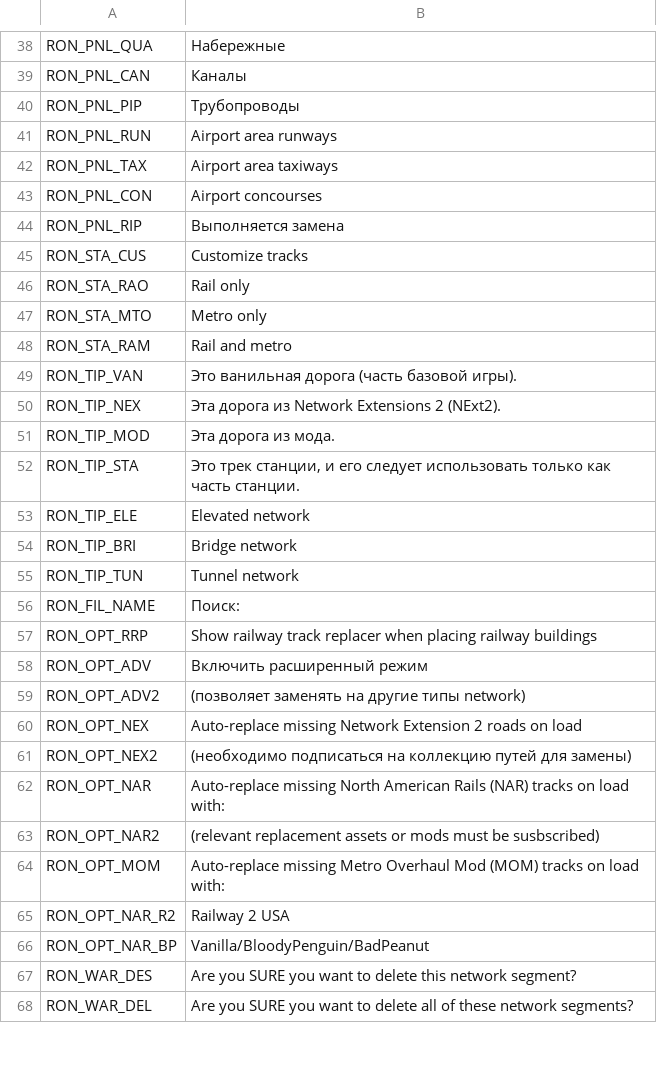
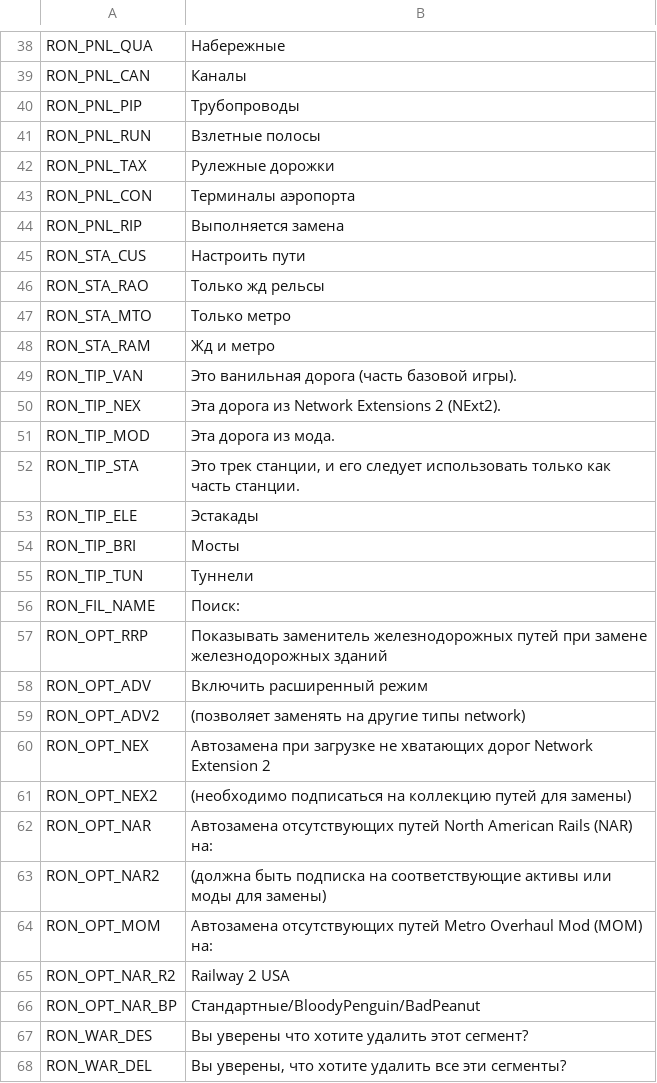
Before and after one commit to algernon-A/RON, a CSV file: Translations/ru-RU.csv, drawn as a sheet; only a part is shown, gaps mark what is left out; the diff covers the shown part only.

Commit message:
Update translations.

```diff
--- a/Translations/ru-RU.csv
+++ b/Translations/ru-RU.csv
@@ -40,10 +40,10 @@
 "RON_PNL_PIP","Трубопроводы"
-"RON_PNL_RUN","Airport area runways"
-"RON_PNL_TAX","Airport area taxiways"
-"RON_PNL_CON","Airport concourses"
+"RON_PNL_RUN","Взлетные полосы"
+"RON_PNL_TAX","Рулежные дорожки"
+"RON_PNL_CON","Терминалы аэропорта"
 "RON_PNL_RIP","Выполняется замена"
-"RON_STA_CUS","Customize tracks"
-"RON_STA_RAO","Rail only"
-"RON_STA_MTO","Metro only"
-"RON_STA_RAM","Rail and metro"
+"RON_STA_CUS","Настроить пути"
+"RON_STA_RAO","Только жд рельсы"
+"RON_STA_MTO","Только метро"
+"RON_STA_RAM","Жд и метро"
 "RON_TIP_VAN","Это ванильная дорога (часть базовой игры)."
@@ -52,17 +52,17 @@
 "RON_TIP_STA","Это трек станции, и его следует использовать только как часть станции."
-"RON_TIP_ELE","Elevated network"
-"RON_TIP_BRI","Bridge network"
-"RON_TIP_TUN","Tunnel network"
+"RON_TIP_ELE","Эстакады"
+"RON_TIP_BRI","Мосты"
+"RON_TIP_TUN","Туннели"
 "RON_FIL_NAME","Поиск:"
-"RON_OPT_RRP","Show railway track replacer when placing railway buildings"
+"RON_OPT_RRP","Показывать заменитель железнодорожных путей при замене железнодорожных зданий"
 "RON_OPT_ADV","Включить расширенный режим"
 "RON_OPT_ADV2","(позволяет заменять на другие типы network)"
-"RON_OPT_NEX","Auto-replace missing Network Extension 2 roads on load"
+"RON_OPT_NEX","Автозамена при загрузке не хватающих дорог Network Extension 2"
 "RON_OPT_NEX2","(необходимо подписаться на коллекцию путей для замены)"
-"RON_OPT_NAR","Auto-replace missing North American Rails (NAR) tracks on load with:"
-"RON_OPT_NAR2","(relevant replacement assets or mods must be susbscribed)"
-"RON_OPT_MOM","Auto-replace missing Metro Overhaul Mod (MOM) tracks on load with:"
+"RON_OPT_NAR","Автозамена отсутствующих путей North American Rails (NAR) на:"
+"RON_OPT_NAR2","(должна быть подписка на соответствующие активы или моды для замены)"
+"RON_OPT_MOM","Автозамена отсутствующих путей Metro Overhaul Mod (MOM) на:"
 "RON_OPT_NAR_R2","Railway 2 USA"
-"RON_OPT_NAR_BP","Vanilla/BloodyPenguin/BadPeanut"
-"RON_WAR_DES","Are you SURE you want to delete this network segment?"
-"RON_WAR_DEL","Are you SURE you want to delete all of these network segments?"
+"RON_OPT_NAR_BP","Стандартные/BloodyPenguin/BadPeanut"
+"RON_WAR_DES","Вы уверены что хотите удалить этот сегмент?"
+"RON_WAR_DEL","Вы уверены, что хотите удалить все эти сегменты?"
```
Also changed, not shown: 8 edited cells elsewhere in this file, Translations/de-DE.csv, Translations/es-ES.csv, 6 other files.
